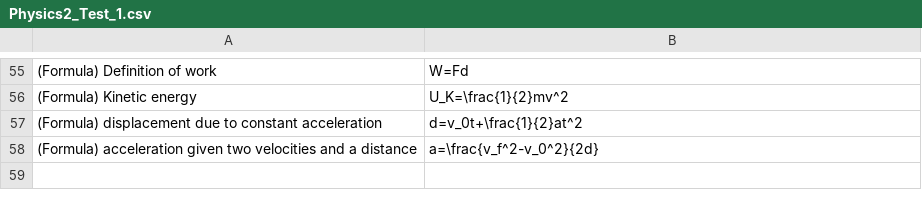
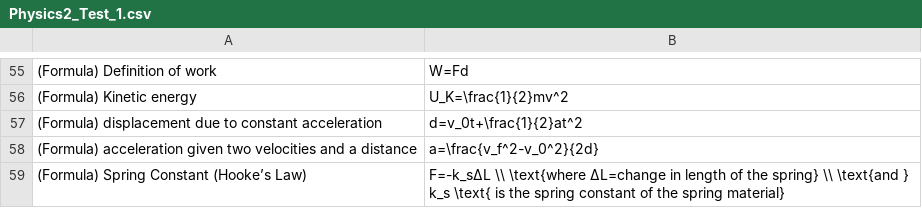
Before and after one commit to ClayDiGiorgio/ClayDiGiorgio.github.io, a CSV file: FlashcardSite/Physics2_Test_1.csv, drawn as a sheet; only a part is shown, gaps mark what is left out; the diff names each change by its address in the sheet, - before the commit and + after, or states it on an @@ line.

```diff
--- a/FlashcardSite/Physics2_Test_1.csv
+++ b/FlashcardSite/Physics2_Test_1.csv
+row 59: (Formula) Spring Constant (Hooke’s Law) | F=-k_sΔL \\ \text{where ΔL=change in length of the spring} \\ \text{and } k_s \text{ is the spring constant of the spring material}
```
Also changed, not shown: 3 other files.
